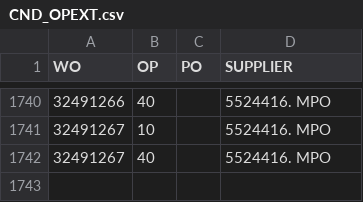
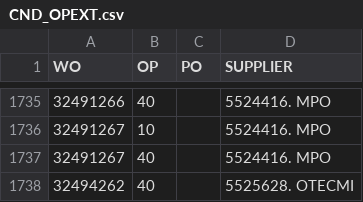
Before and after one commit to Visualys/Cyberplan, a CSV file: CND_OPEXT.csv, drawn as a sheet; only a part is shown, gaps mark what is left out; the diff covers the shown part only; the diff names each change by its address in the sheet, - before the commit and + after, or states it on an @@ line.

```diff
--- a/CND_OPEXT.csv
+++ b/CND_OPEXT.csv
+row 1738: 32494262 | 40 |  | 5525628. OTECMI
```
Also changed, not shown: 1 added row and 6 removed rows elsewhere in this file.
